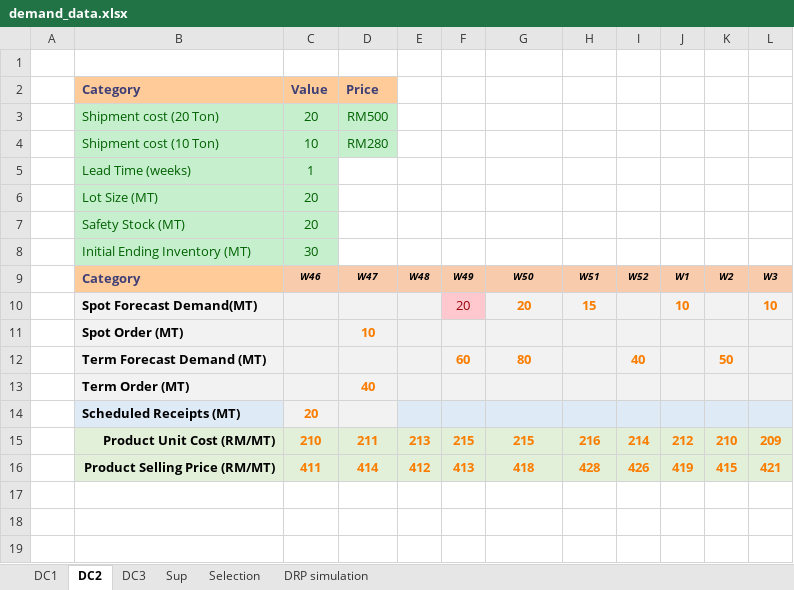
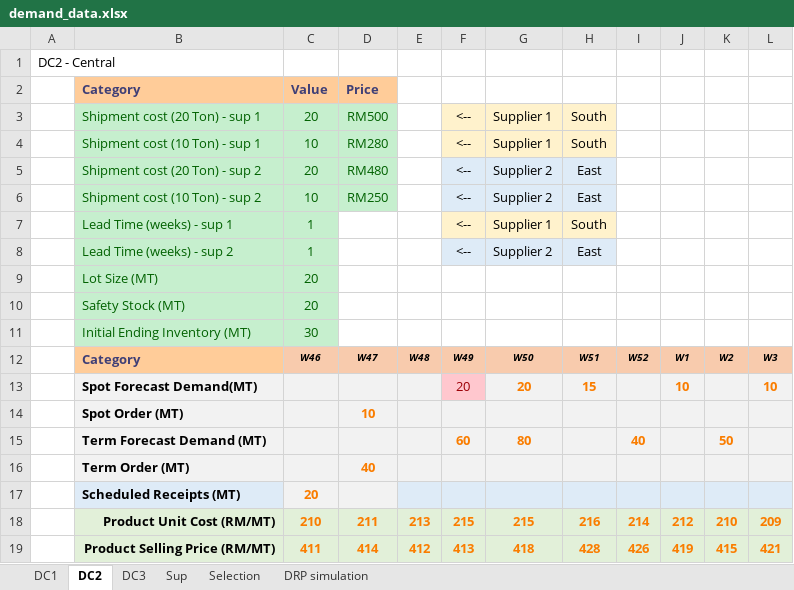
Before and after one commit to acceval/smarttradzt-python-services, an Excel workbook: DRP/demand_data.xlsx, sheet DC2, drawn as a sheet; values as stored, in another font and other column widths than the file's, no borders; removed rows and columns are numbered as before the commit, all else as after; the diff names each change by its address in the sheet, - before the commit and + after, or states it on an @@ line.

```diff
--- a/DRP/demand_data.xlsx (sheet DC2)
+++ b/DRP/demand_data.xlsx (sheet DC2)
-A1: (empty)
+A1: DC2 - Central
-row 3:  | Shipment cost (20 Ton) | 20 | RM500
-row 4:  | Shipment cost (10 Ton) | 10 | RM280
-row 5:  | Lead Time (weeks) | 1
+row 3:  | Shipment cost (20 Ton) - sup 1 | 20 | RM500 |  | <-- | Supplier 1 | South
+row 4:  | Shipment cost (10 Ton) - sup 1 | 10 | RM280 |  | <-- | Supplier 1 | South
+row 5:  | Shipment cost (20 Ton) - sup 2 | 20 | RM480 |  | <-- | Supplier 2 | East
+row 6:  | Shipment cost (10 Ton) - sup 2 | 10 | RM250 |  | <-- | Supplier 2 | East
+row 7:  | Lead Time (weeks) - sup 1 | 1 |  |  | <-- | Supplier 1 | South
+row 8:  | Lead Time (weeks) - sup 2 | 1 |  |  | <-- | Supplier 2 | East
```
Also changed, not shown: sheet DRP simulation, sheet DC3, sheet DC1, sheet Sup, formulas that keep their value, charts or pictures, 1 other file.
